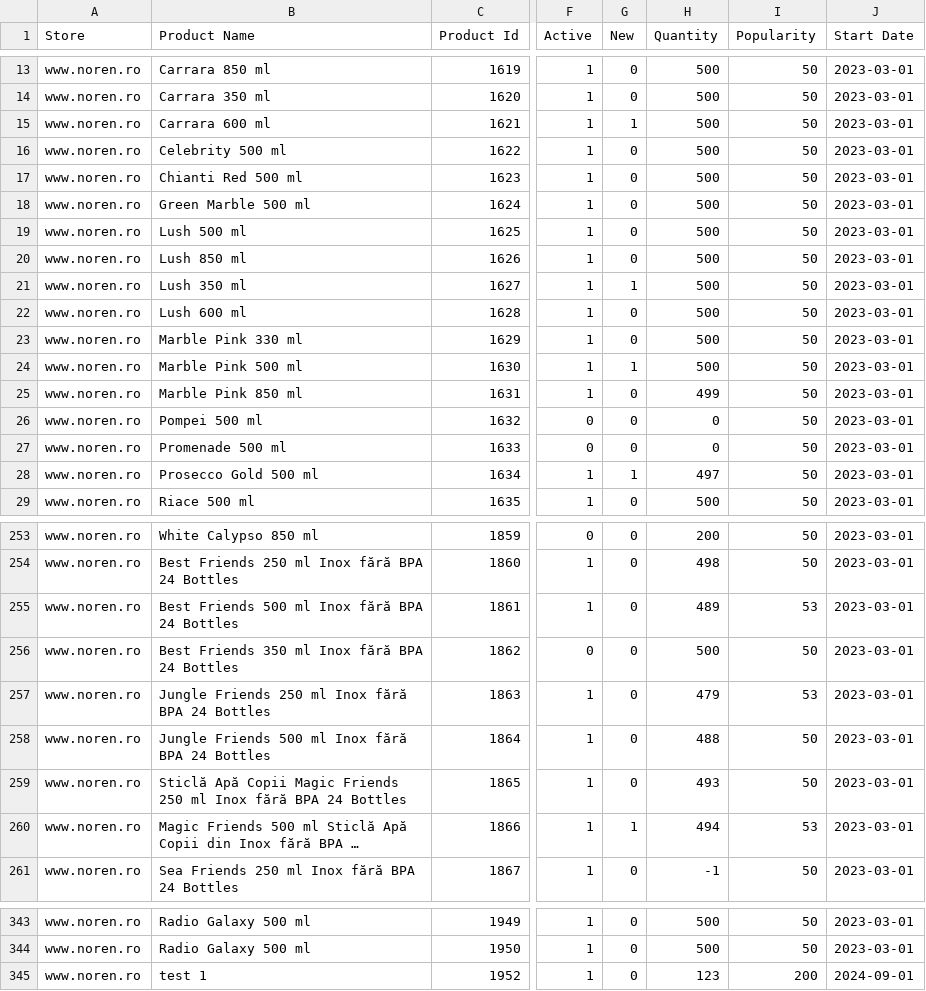
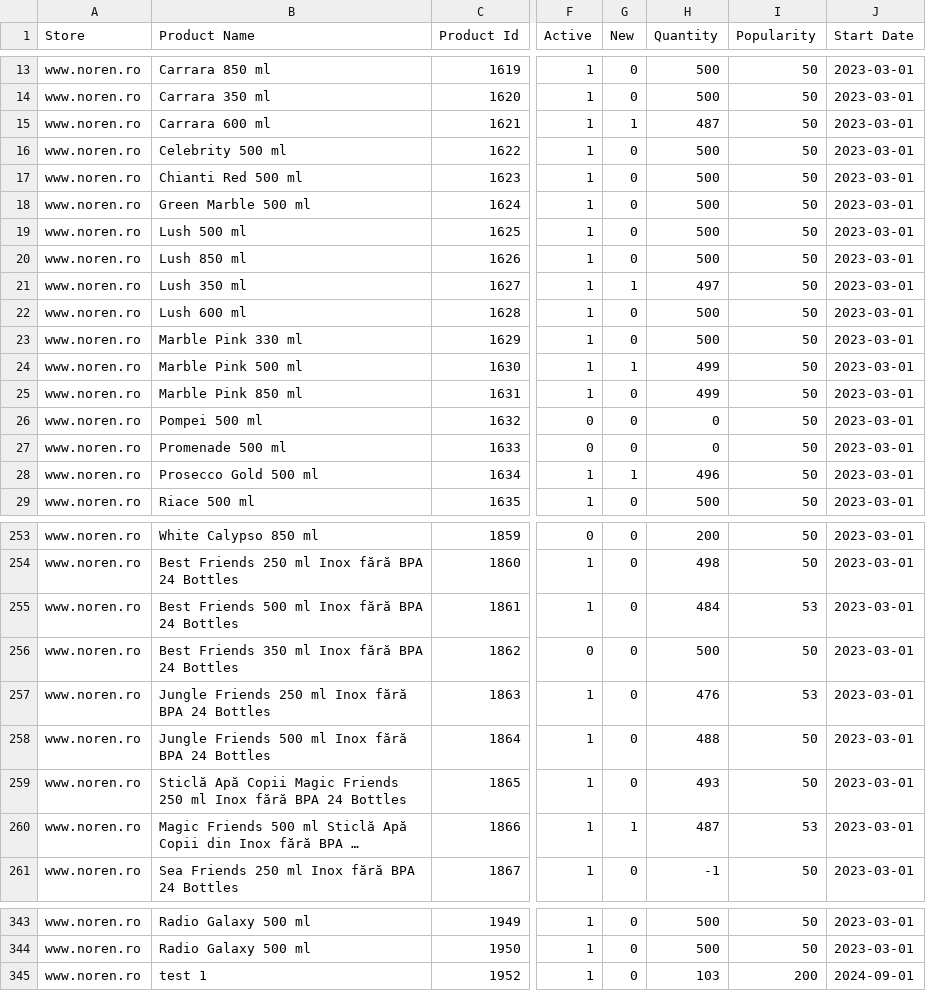
Before and after one commit to gitembianz/Embianz, a CSV file: public/feed/salesforce.csv, drawn as a sheet; only a part is shown, gaps mark what is left out; long unchanged cells end in …; the diff names each change by its address in the sheet, - before the commit and + after, or states it on an @@ line.

```diff
--- a/public/feed/salesforce.csv
+++ b/public/feed/salesforce.csv
-H15 (Quantity): 500
+H15 (Quantity): 487
-H21 (Quantity): 500
+H21 (Quantity): 497
-H24 (Quantity): 500
+H24 (Quantity): 499
-H28 (Quantity): 497
+H28 (Quantity): 496
-H255 (Quantity): 489
+H255 (Quantity): 484
-H257 (Quantity): 479
+H257 (Quantity): 476
-H260 (Quantity): 494
+H260 (Quantity): 487
-H345 (Quantity): 123
+H345 (Quantity): 103
```
Also changed, not shown: public/feed/facebook.csv, 2 other files.
